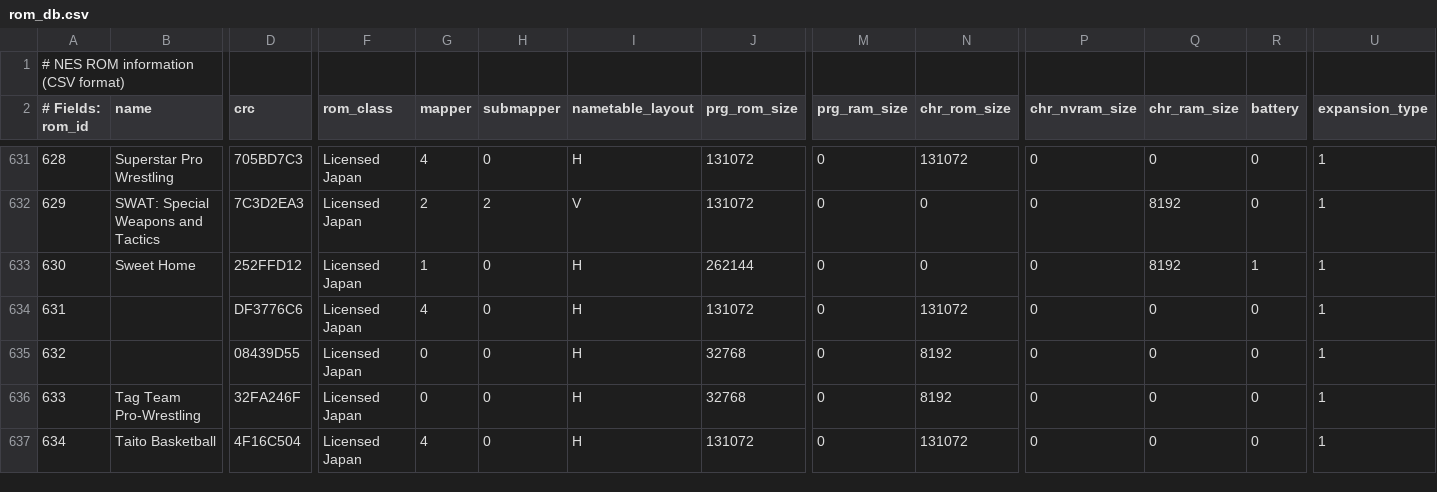
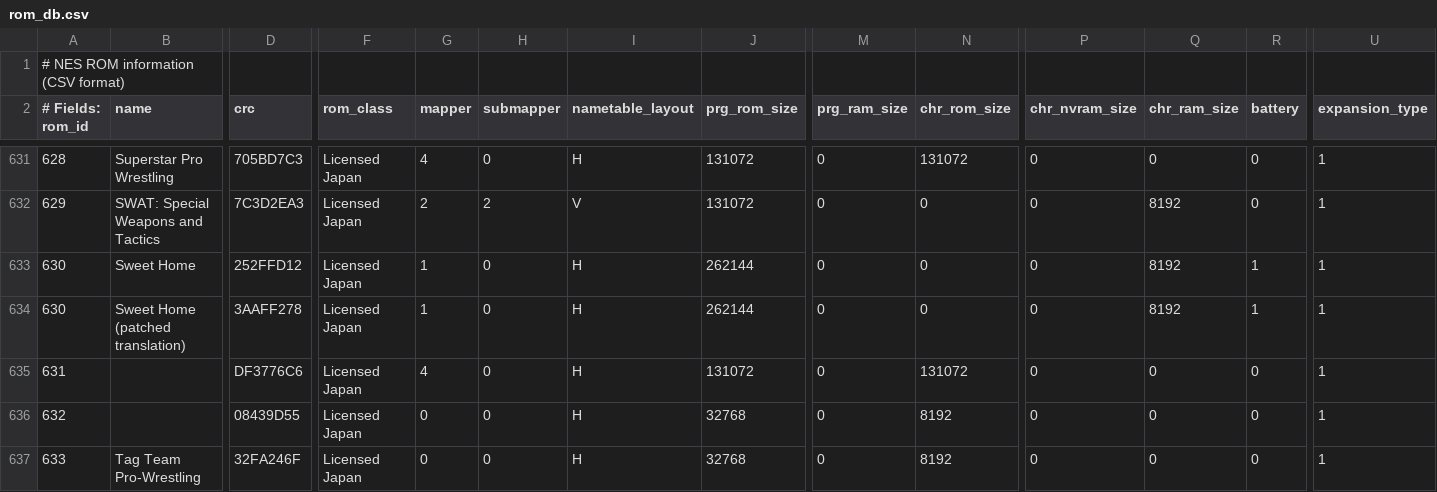
Before and after one commit to rmstdope/neser, a CSV file: src/cartridge/rom_db.csv, drawn as a sheet; only a part is shown, gaps mark what is left out; the shorter side is filled out with more unchanged rows; rows hold the shown columns only; the diff names each change by its address in the sheet, - before the commit and + after, or states it on an @@ line.

Commit message:
Improve hardware selection logging to include mode and source
- Rename log_rom_timing_mode_selection to log_hardware_selection; the
  function now always logs what hardware is being emulated (Famicom,
  NES NTSC, or NES PAL) together with the source of that decision
  (from ROM DB / from configuration / detected from ROM / default).
- Move the log call to after insert_cartridge() in all three call
  sites (main.rs, sdl_eventloop.rs, wasm.rs) so that ROM DB hints
  (e.g. Japan-region -> Famicom) have already been applied when
  the message is emitted.
- Update apply_cartridge_timing_mode_from_rom to return the applied
  bool instead of logging internally.
- Remove now-unused TimingMode::as_str method.
- Add #[allow(dead_code)] to HardwareModel::as_str, which is used
  only by the wasm frontend.
- Add Sweet Home patched-translation CRC (3AAFF278) to rom_db.csv
  with mapper 1, fixing a pre-existing test failure.

```diff
--- a/src/cartridge/rom_db.csv
+++ b/src/cartridge/rom_db.csv
+row 634: 630 | Sweet Home (patched translation) | 3AAFF278 | Licensed Japan | 1 | 0 | H | 262144 | 0 | 0 | 0 | 8192 | 1 | 1
```
Also changed, not shown: 6 other files.
